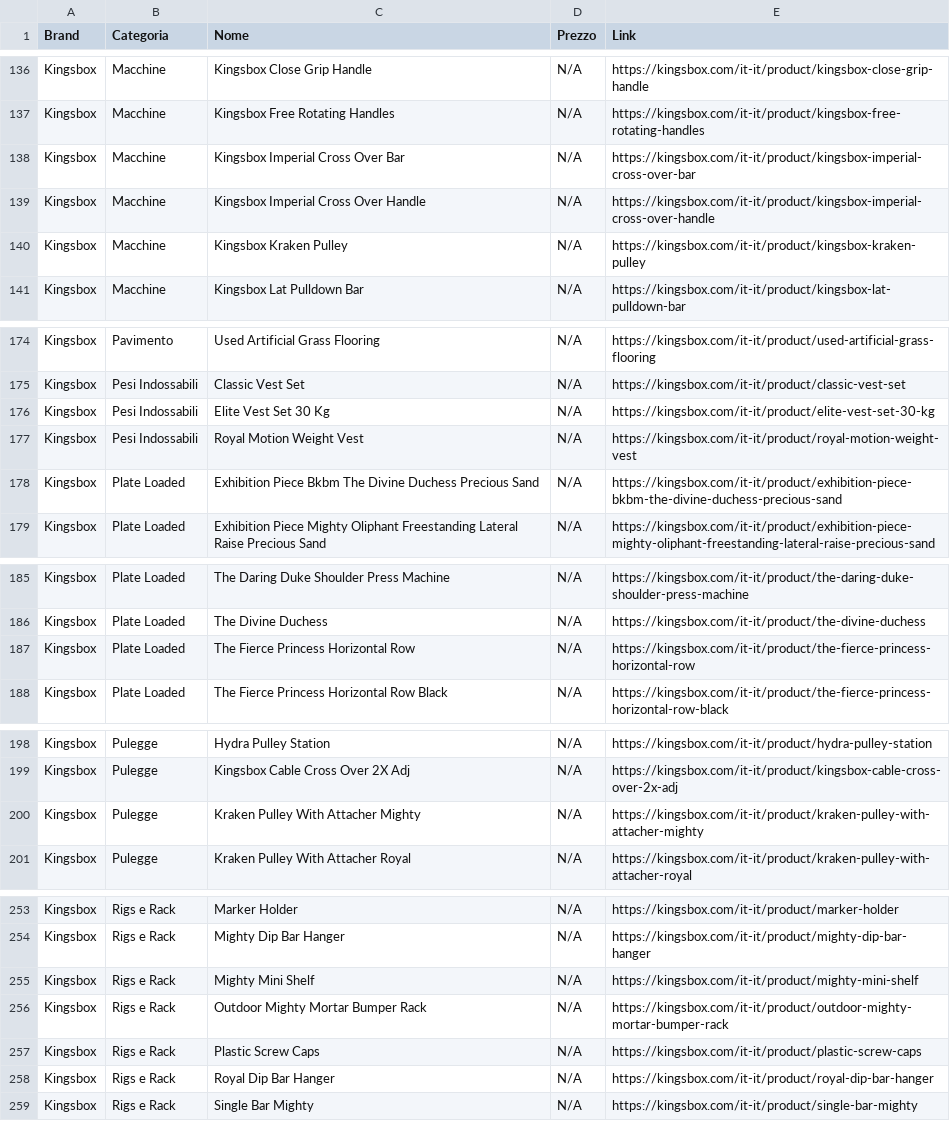
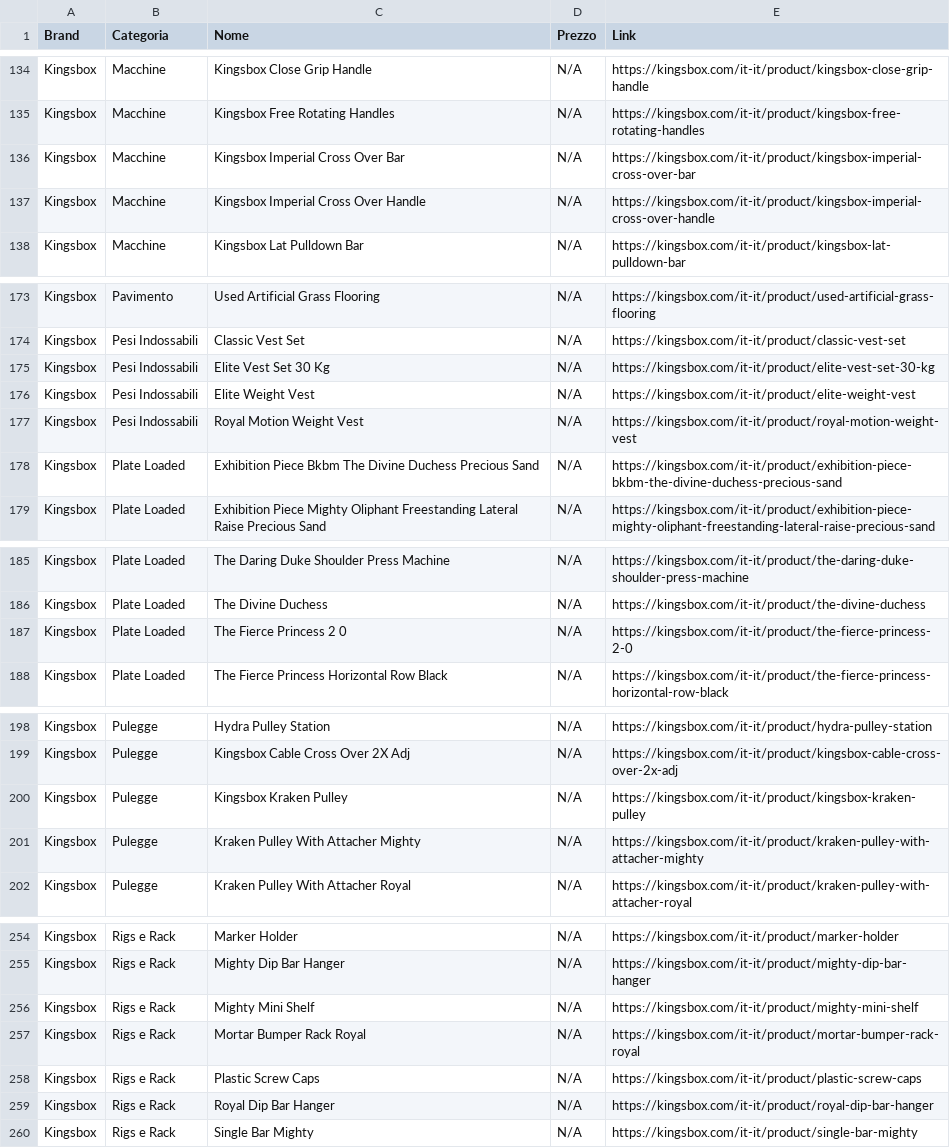
Before and after one commit to bruschettabrusca/Iron-Compare, a CSV file: prezzi.csv, drawn as a sheet; only a part is shown, gaps mark what is left out; the diff covers the shown part only.

```diff
--- a/prezzi.csv
+++ b/prezzi.csv
@@ -139,3 +137,2 @@ Kingsbox,Macchine,Kingsbox Imperial Cross Over Bar,N/A,https://kingsbox.com/it-i
 Kingsbox,Macchine,Kingsbox Imperial Cross Over Handle,N/A,https://kingsbox.com/it-it/product/kingsbox-imperial-cross-over-handle
-Kingsbox,Macchine,Kingsbox Kraken Pulley,N/A,https://kingsbox.com/it-it/product/kingsbox-kraken-pulley
 Kingsbox,Macchine,Kingsbox Lat Pulldown Bar,N/A,https://kingsbox.com/it-it/product/kingsbox-lat-pulldown-bar
@@ -176,2 +175,3 @@ Kingsbox,Pesi Indossabili,Classic Vest Set,N/A,https://kingsbox.com/it-it/produc
 Kingsbox,Pesi Indossabili,Elite Vest Set 30 Kg,N/A,https://kingsbox.com/it-it/product/elite-vest-set-30-kg
+Kingsbox,Pesi Indossabili,Elite Weight Vest,N/A,https://kingsbox.com/it-it/product/elite-weight-vest
 Kingsbox,Pesi Indossabili,Royal Motion Weight Vest,N/A,https://kingsbox.com/it-it/product/royal-motion-weight-vest
@@ -186,3 +186,3 @@ Kingsbox,Plate Loaded,The Daring Duke Shoulder Press Machine,N/A,https://kingsbo
 Kingsbox,Plate Loaded,The Divine Duchess,N/A,https://kingsbox.com/it-it/product/the-divine-duchess
-Kingsbox,Plate Loaded,The Fierce Princess Horizontal Row,N/A,https://kingsbox.com/it-it/product/the-fierce-princess-horizontal-row
+Kingsbox,Plate Loaded,The Fierce Princess 2 0,N/A,https://kingsbox.com/it-it/product/the-fierce-princess-2-0
 Kingsbox,Plate Loaded,The Fierce Princess Horizontal Row Black,N/A,https://kingsbox.com/it-it/product/the-fierce-princess-horizontal-row-black
@@ -199,2 +199,3 @@ Kingsbox,Pulegge,Hydra Pulley Station,N/A,https://kingsbox.com/it-it/product/hyd
 Kingsbox,Pulegge,Kingsbox Cable Cross Over 2X Adj,N/A,https://kingsbox.com/it-it/product/kingsbox-cable-cross-over-2x-adj
+Kingsbox,Pulegge,Kingsbox Kraken Pulley,N/A,https://kingsbox.com/it-it/product/kingsbox-kraken-pulley
 Kingsbox,Pulegge,Kraken Pulley With Attacher Mighty,N/A,https://kingsbox.com/it-it/product/kraken-pulley-with-attacher-mighty
@@ -255,3 +256,3 @@ Kingsbox,Rigs e Rack,Mighty Dip Bar Hanger,N/A,https://kingsbox.com/it-it/produc
 Kingsbox,Rigs e Rack,Mighty Mini Shelf,N/A,https://kingsbox.com/it-it/product/mighty-mini-shelf
-Kingsbox,Rigs e Rack,Outdoor Mighty Mortar Bumper Rack,N/A,https://kingsbox.com/it-it/product/outdoor-mighty-mortar-bumper-rack
+Kingsbox,Rigs e Rack,Mortar Bumper Rack Royal,N/A,https://kingsbox.com/it-it/product/mortar-bumper-rack-royal
 Kingsbox,Rigs e Rack,Plastic Screw Caps,N/A,https://kingsbox.com/it-it/product/plastic-screw-caps
```
Also changed, not shown: 3 added rows and 3 removed rows elsewhere in this file.
